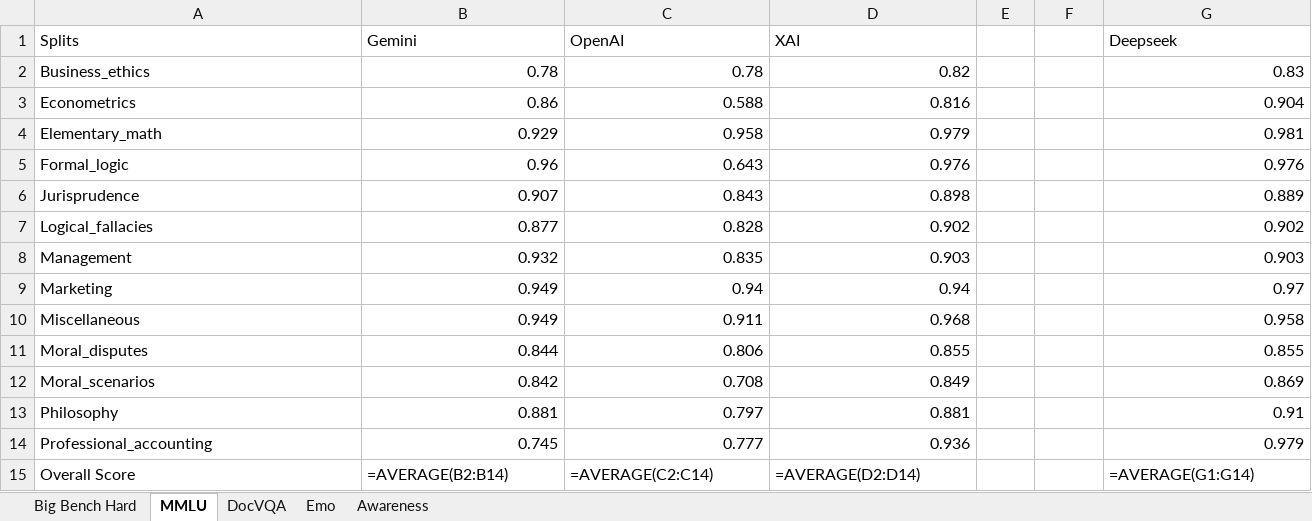
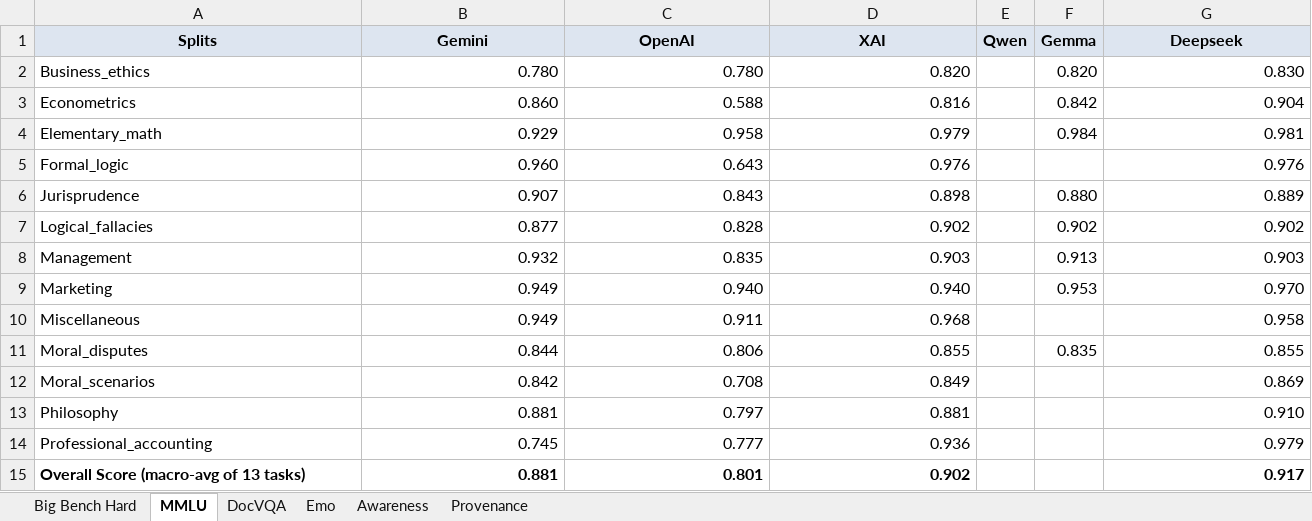
Before and after one commit to Harrybido2711/hai-teams, an Excel workbook: Final_Result.xlsx, sheet MMLU, drawn as a sheet; values as stored, in another font and other column widths than the file's, no borders; formulas without a stored value are shown as written; removed rows and columns are numbered as before the commit, all else as after; the diff names each change by its address in the sheet, - before the commit and + after, or states it on an @@ line.

```diff
--- a/Final_Result.xlsx (sheet MMLU)
+++ b/Final_Result.xlsx (sheet MMLU)
+sheet tab: Provenance
-A1:G1 fill: none
+A1:G1 fill: #DDE5F0
@@ A1:D1 bold: off → on, alignment: left → center @@
-E1: (empty)
+E1: Qwen
-F1: (empty)
+F1: Gemma
@@ G1 bold: off → on, alignment: left → center @@
-B2 (Gemini): 0.78
+B2 (Gemini): 0.780
-C2 (OpenAI): 0.78
+C2 (OpenAI): 0.780
-D2 (XAI): 0.82
+D2 (XAI): 0.820
-F2 (Gemma): (empty)
+F2 (Gemma): 0.820
-G2 (Deepseek): 0.83
+G2 (Deepseek): 0.830
-B3 (Gemini): 0.86
+B3 (Gemini): 0.860
-F3 (Gemma): (empty)
+F3 (Gemma): 0.842
-F4 (Gemma): (empty)
+F4 (Gemma): 0.984
-B5 (Gemini): 0.96
+B5 (Gemini): 0.960
-F6 (Gemma): (empty)
+F6 (Gemma): 0.880
-F7 (Gemma): (empty)
+F7 (Gemma): 0.902
-F8 (Gemma): (empty)
+F8 (Gemma): 0.913
-C9 (OpenAI): 0.94
+C9 (OpenAI): 0.940
-D9 (XAI): 0.94
+D9 (XAI): 0.940
-F9 (Gemma): (empty)
+F9 (Gemma): 0.953
-G9 (Deepseek): 0.97
+G9 (Deepseek): 0.970
-F11 (Gemma): (empty)
+F11 (Gemma): 0.835
-G13 (Deepseek): 0.91
+G13 (Deepseek): 0.910
-row 15: Overall Score | =AVERAGE(B2:B14) | =AVERAGE(C2:C14) | =AVERAGE(D2:D14) |  |  | =AVERAGE(G1:G14)
+row 15: Overall Score (macro-avg of 13 tasks) | 0.881 | 0.801 | 0.902 |  |  | 0.917
```
Also changed, not shown: sheet Big Bench Hard, sheet Emo, sheet DocVQA, sheet Awareness, Results.xlsx, 2 other files.
